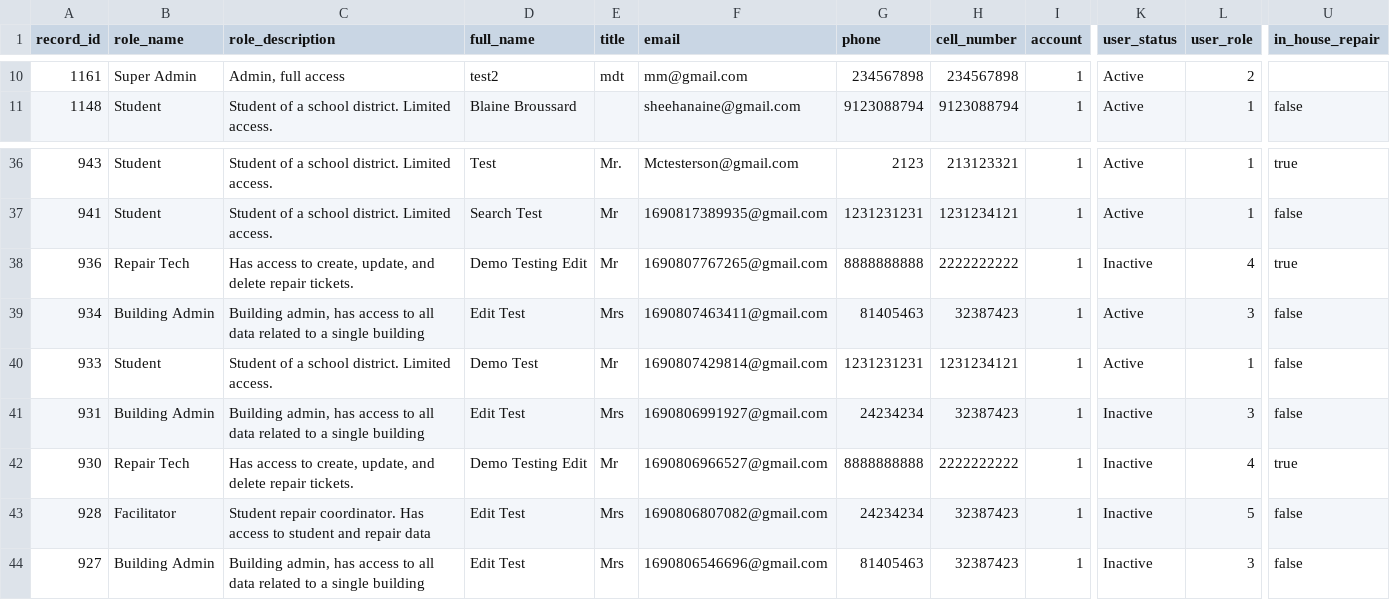
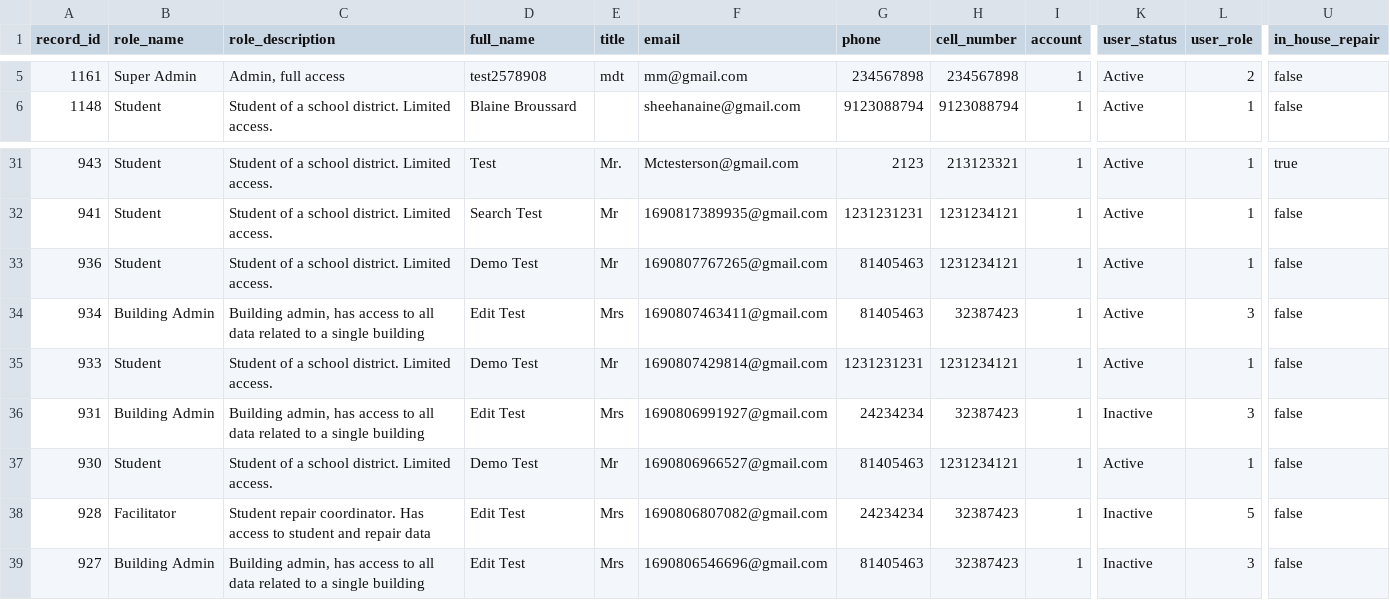
Before and after one commit to LatikaBalla/DreamProject, a CSV file: cypress/downloads/users_list.csv, drawn as a sheet; only a part is shown, gaps mark what is left out; addresses are those after the commit; the diff covers the shown part only; the diff names each change by its address in the sheet, - before the commit and + after, or states it on an @@ line.

```diff
--- a/cypress/downloads/users_list.csv
+++ b/cypress/downloads/users_list.csv
-D5 (full_name): test2
+D5 (full_name): test2578908
-U5 (in_house_repair): (empty)
+U5 (in_house_repair): false
-B33 (role_name): Repair Tech
+B33 (role_name): Student
-C33 (role_description): Has access to create, update, and delete repair tickets.
+C33 (role_description): Student of a school district. Limited access.
-D33 (full_name): Demo Testing Edit
+D33 (full_name): Demo Test
-G33 (phone): 8888888888
+G33 (phone): 81405463
-H33 (cell_number): 2222222222
+H33 (cell_number): 1231234121
-K33 (user_status): Inactive
+K33 (user_status): Active
-L33 (user_role): 4
+L33 (user_role): 1
-U33 (in_house_repair): true
+U33 (in_house_repair): false
-B37 (role_name): Repair Tech
+B37 (role_name): Student
-C37 (role_description): Has access to create, update, and delete repair tickets.
+C37 (role_description): Student of a school district. Limited access.
-D37 (full_name): Demo Testing Edit
+D37 (full_name): Demo Test
-G37 (phone): 8888888888
+G37 (phone): 81405463
-H37 (cell_number): 2222222222
+H37 (cell_number): 1231234121
-K37 (user_status): Inactive
+K37 (user_status): Active
-L37 (user_role): 4
+L37 (user_role): 1
-U37 (in_house_repair): true
+U37 (in_house_repair): false
```
Also changed, not shown: 1 added row, 6 removed rows and 26 edited cells elsewhere in this file, 12 other files.
